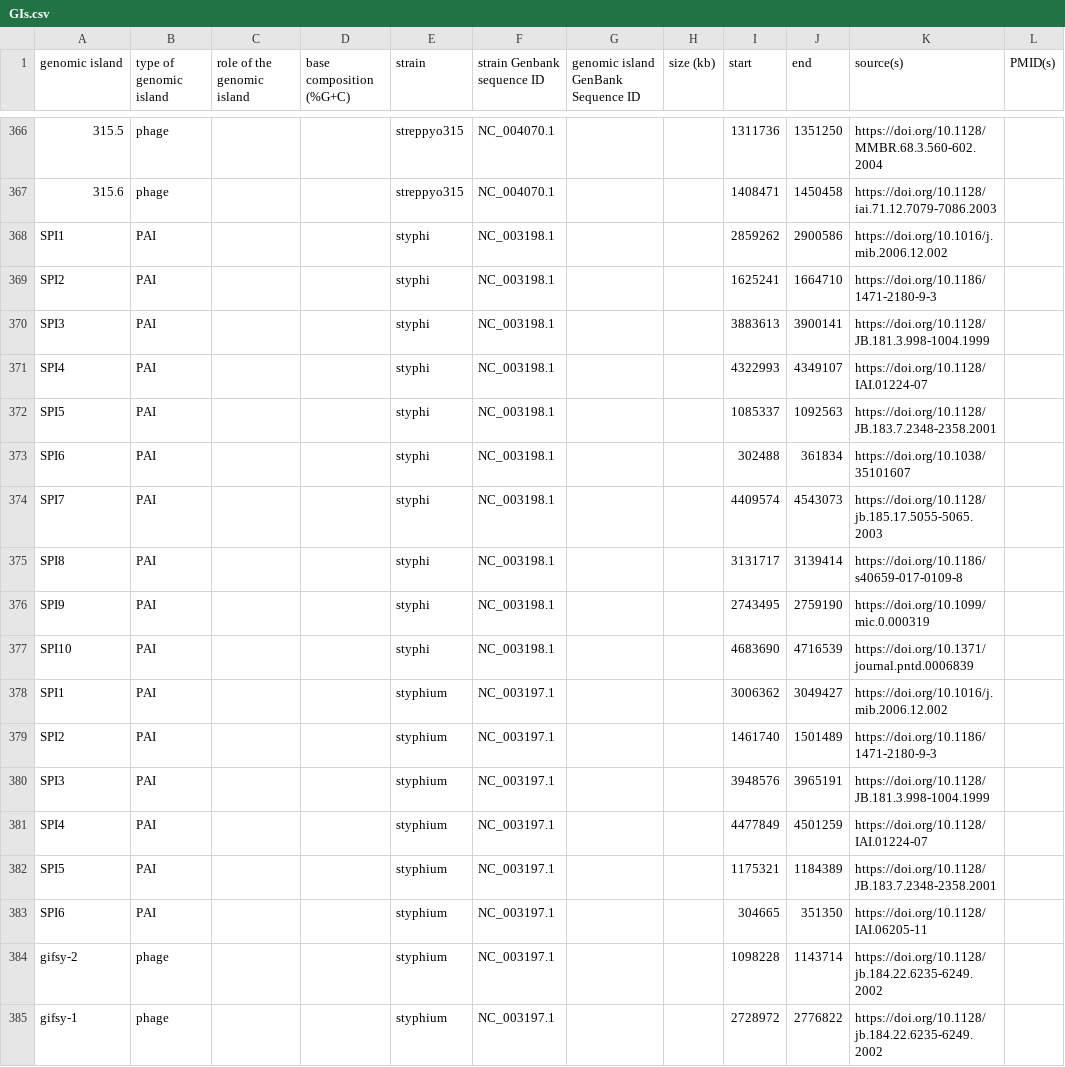
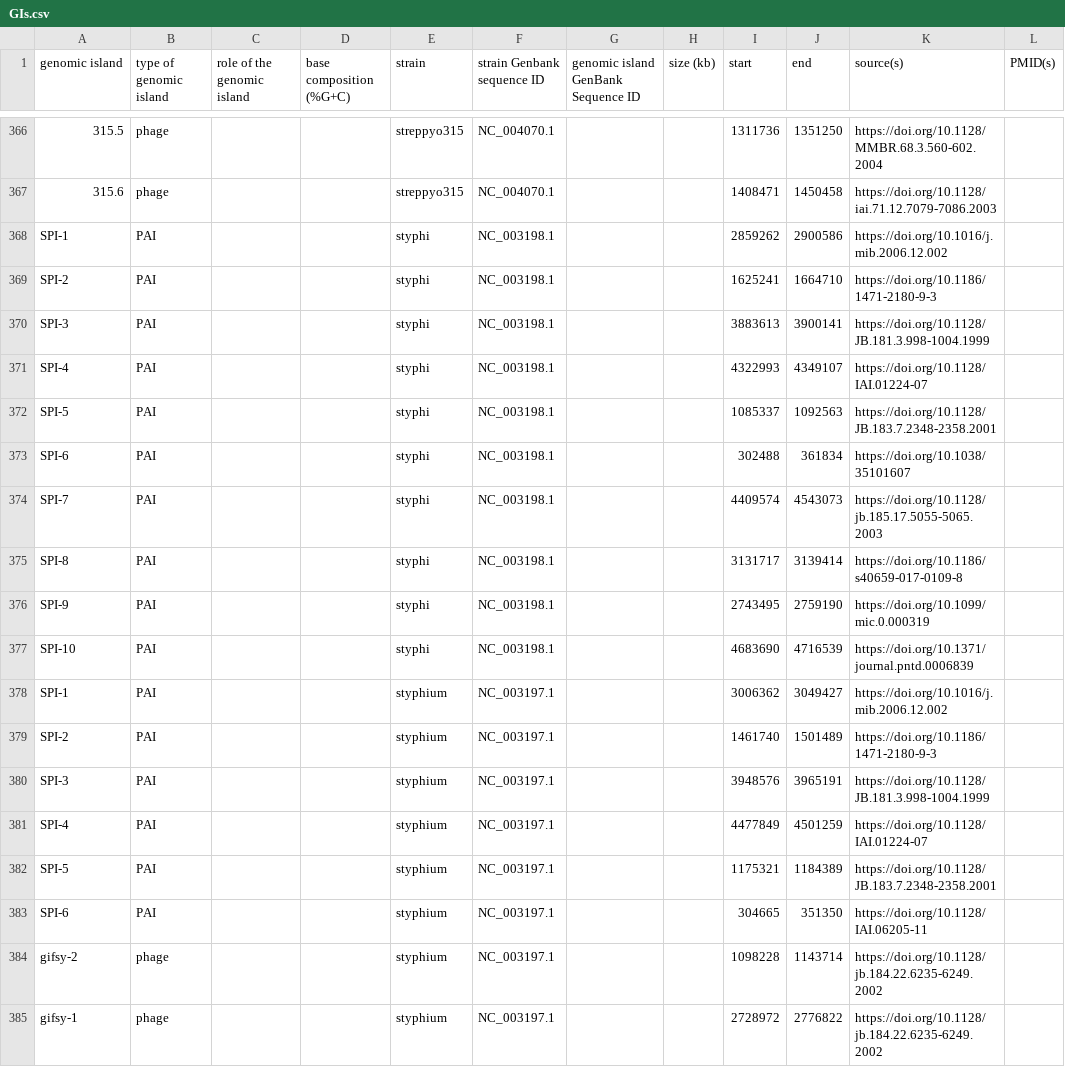
Before and after one commit to brinkmanlab/curated_GIs, a CSV file: GIs.csv, drawn as a sheet; only a part is shown, gaps mark what is left out; the diff covers the shown part only; the diff names each change by its address in the sheet, - before the commit and + after, or states it on an @@ line.

```diff
--- a/GIs.csv
+++ b/GIs.csv
-A368 (genomic island): SPI1
+A368 (genomic island): SPI-1
-A369 (genomic island): SPI2
+A369 (genomic island): SPI-2
-A370 (genomic island): SPI3
+A370 (genomic island): SPI-3
-A371 (genomic island): SPI4
+A371 (genomic island): SPI-4
-A372 (genomic island): SPI5
+A372 (genomic island): SPI-5
-A373 (genomic island): SPI6
+A373 (genomic island): SPI-6
-A374 (genomic island): SPI7
+A374 (genomic island): SPI-7
-A375 (genomic island): SPI8
+A375 (genomic island): SPI-8
-A376 (genomic island): SPI9
+A376 (genomic island): SPI-9
-A377 (genomic island): SPI10
+A377 (genomic island): SPI-10
-A378 (genomic island): SPI1
+A378 (genomic island): SPI-1
-A379 (genomic island): SPI2
+A379 (genomic island): SPI-2
-A380 (genomic island): SPI3
+A380 (genomic island): SPI-3
-A381 (genomic island): SPI4
+A381 (genomic island): SPI-4
-A382 (genomic island): SPI5
+A382 (genomic island): SPI-5
-A383 (genomic island): SPI6
+A383 (genomic island): SPI-6
```
Also changed, not shown: 20 edited cells elsewhere in this file.
